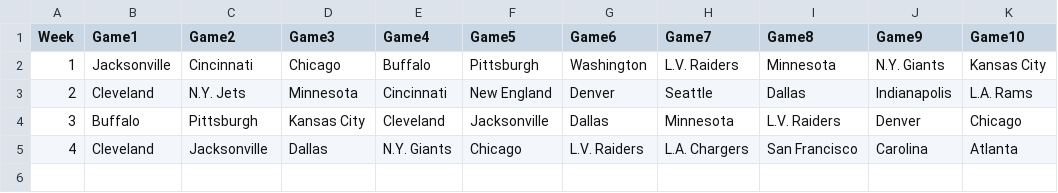
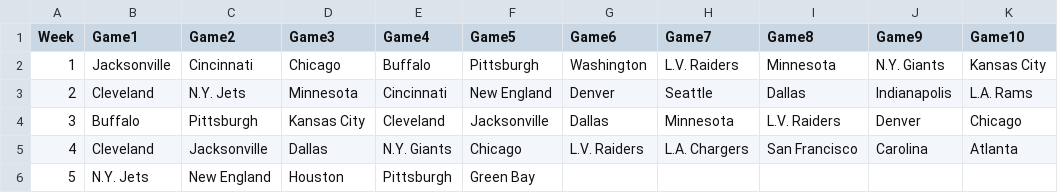
Before and after one commit to blakeweaver17-del/NFL-Pick-em, a CSV file: results.csv, drawn as a sheet.

Commit message:
Update results.csv

```diff
--- a/results.csv
+++ b/results.csv
@@ -5 +5,2 @@ Week,Game1,Game2,Game3,Game4,Game5,Game6,Game7,Game8,Game9,Game10
 4,Cleveland, Jacksonville, Dallas, N.Y. Giants, Chicago, L.V. Raiders, L.A. Chargers, San Francisco, Carolina, Atlanta
+5, N.Y. Jets, New England, Houston, Pittsburgh, Green Bay,
```
